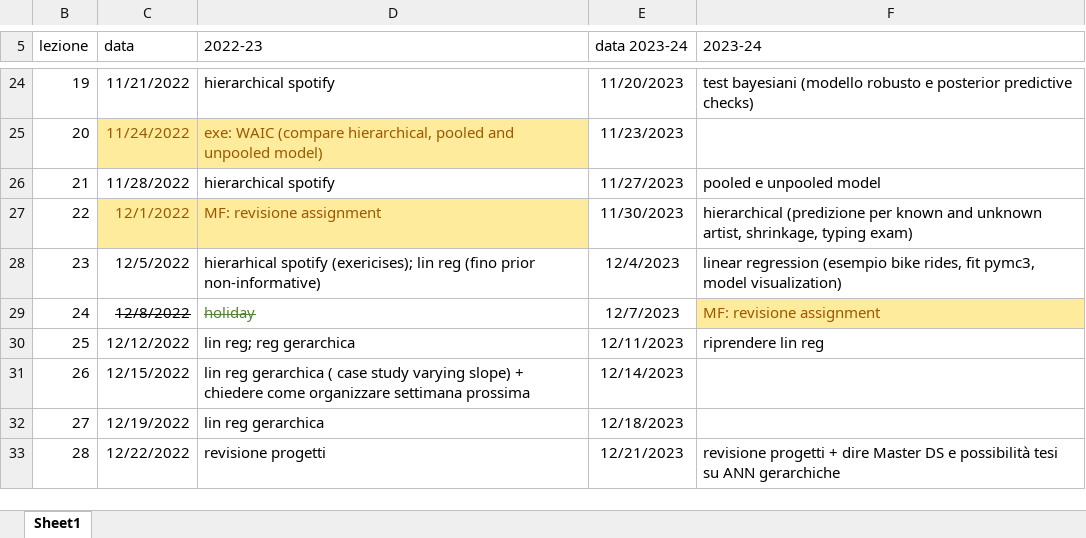
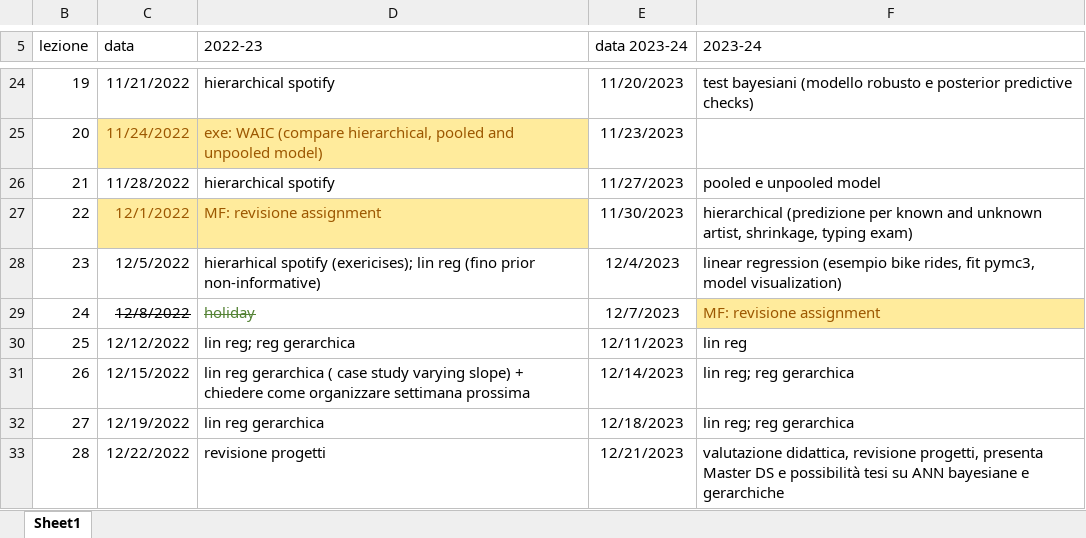
Before and after one commit to gcorani/bda, an Excel workbook: syllabus-and-improv/sequenza lezioni BDA.xlsx, sheet Sheet1, drawn as a sheet; only a part is shown, gaps mark what is left out; values as stored, in another font and other column widths than the file's, no borders; table styles not drawn; the diff names each change by its address in the sheet, - before the commit and + after, or states it on an @@ line.

```diff
--- a/syllabus-and-improv/sequenza lezioni BDA.xlsx (sheet Sheet1)
+++ b/syllabus-and-improv/sequenza lezioni BDA.xlsx (sheet Sheet1)
-F30 (2023-24): riprendere lin reg
+F30 (2023-24): lin reg
-F31:F32 (2023-24): (empty)
+F31:F32 (2023-24): lin reg; reg gerarchica
-F33 (2023-24): revisione progetti + dire Master DS e possibilità tesi su ANN gerarchiche
+F33 (2023-24): valutazione didattica, revisione progetti, presenta Master DS e possibilità tesi su ANN bayesiane e gerarchiche
```
Also changed, not shown: 3 other files.
